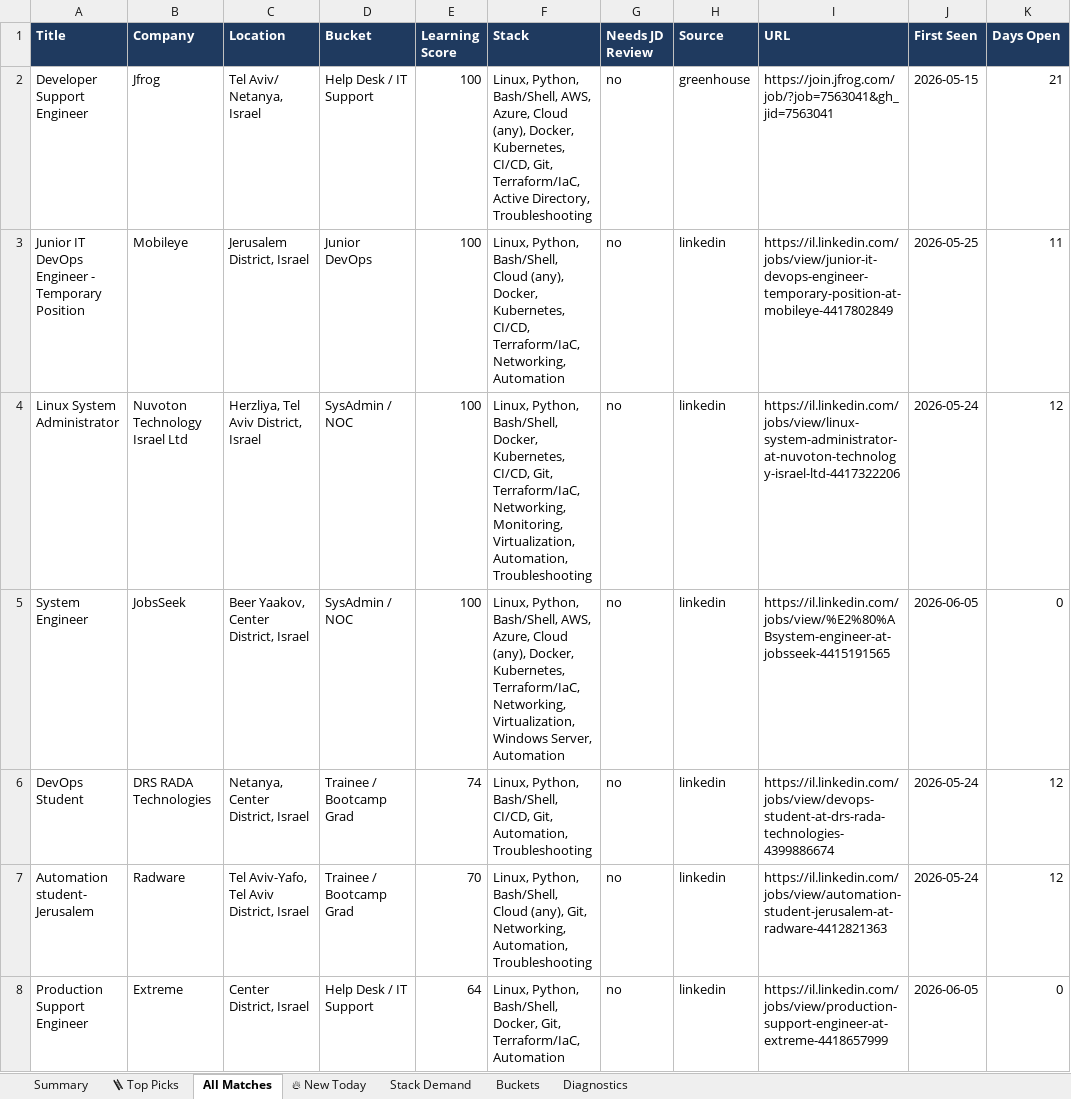
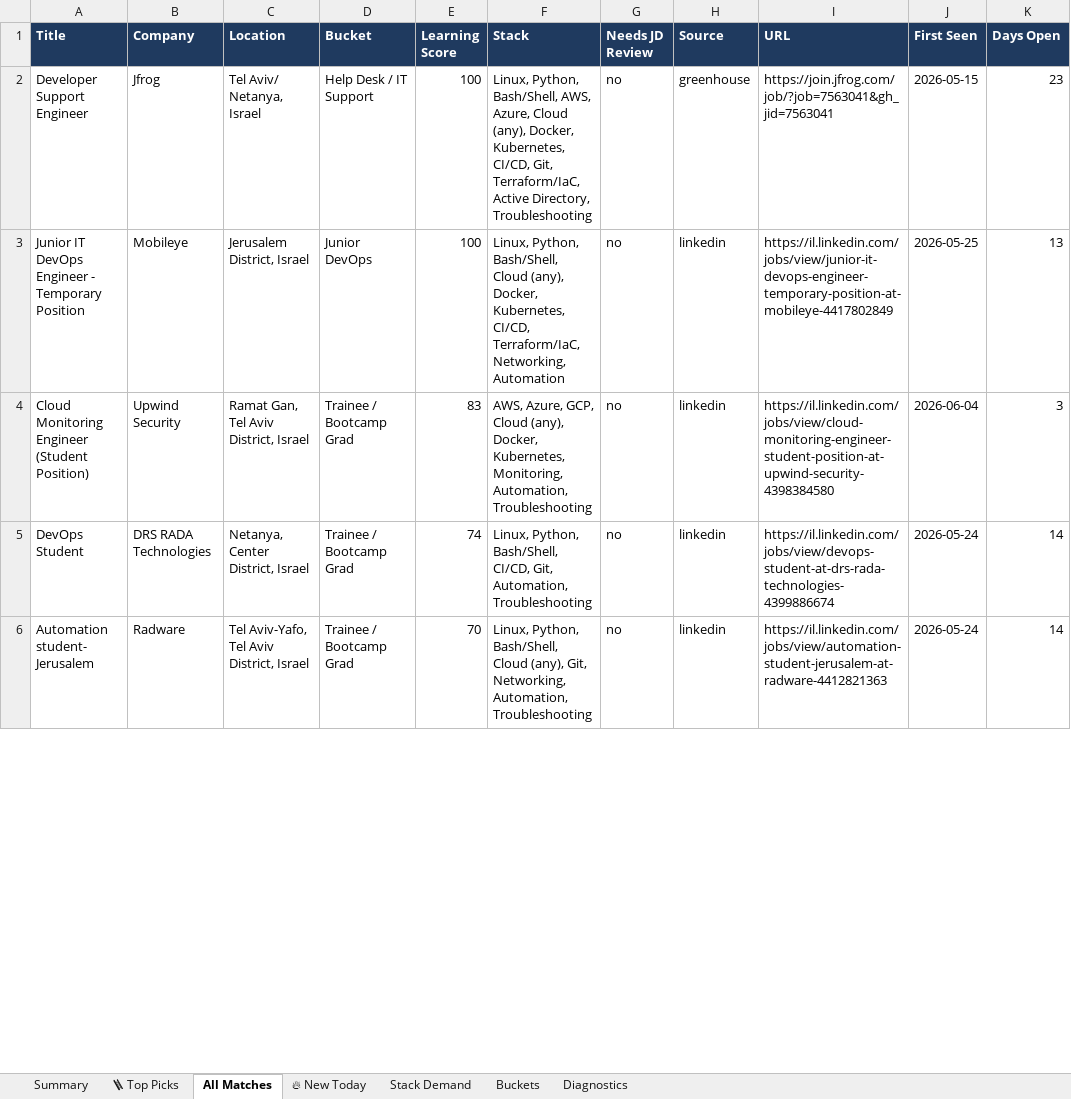
Before and after one commit to OrelBello/devops-market-data, an Excel workbook: reports/devops-juniors-israel-2026-W23.xlsx, sheet All Matches, drawn as a sheet; only a part is shown; values as stored, in another font and other column widths than the file's, no borders; removed rows and columns are numbered as before the commit, all else as after; the diff covers the shown part only; the diff names each change by its address in the sheet, - before the commit and + after, or states it on an @@ line.

```diff
--- a/reports/devops-juniors-israel-2026-W23.xlsx (sheet All Matches)
+++ b/reports/devops-juniors-israel-2026-W23.xlsx (sheet All Matches)
-K2 (Days Open): 21
+K2 (Days Open): 23
-K3 (Days Open): 11
+K3 (Days Open): 13
-row 4: Linux System Administrator | Nuvoton Technology Israel Ltd | Herzliya, Tel Aviv District, Israel | SysAdmin / NOC | 100 | Linux, Python, Bash/Shell, Docker, Kubernetes, CI/CD, Git, Terraform/IaC, Networking, Monitoring, Virtualization, Automation, Troubleshooting | no | linkedin | https://il.linkedin.com/jobs/view/linux-system-administrator-at-nuvoton-technology-israel-ltd-4417322206 | 2026-05-24 | 12
-row 5: System Engineer | JobsSeek | Beer Yaakov, Center District, Israel | SysAdmin / NOC | 100 | Linux, Python, Bash/Shell, AWS, Azure, Cloud (any), Docker, Kubernetes, Terraform/IaC, Networking, Virtualization, Windows Server, Automation | no | linkedin | https://il.linkedin.com/jobs/view/%E2%80%ABsystem-engineer-at-jobsseek-4415191565 | 2026-06-05 | 0
+row 4: Cloud Monitoring Engineer (Student Position) | Upwind Security | Ramat Gan, Tel Aviv District, Israel | Trainee / Bootcamp Grad | 83 | AWS, Azure, GCP, Cloud (any), Docker, Kubernetes, Monitoring, Automation, Troubleshooting | no | linkedin | https://il.linkedin.com/jobs/view/cloud-monitoring-engineer-student-position-at-upwind-security-4398384580 | 2026-06-04 | 3
-K5:K6 (Days Open): 12
+K5:K6 (Days Open): 14
-row 8: Production Support Engineer | Extreme | Center District, Israel | Help Desk / IT Support | 64 | Linux, Python, Bash/Shell, Docker, Git, Terraform/IaC, Automation | no | linkedin | https://il.linkedin.com/jobs/view/production-support-engineer-at-extreme-4418657999 | 2026-06-05 | 0
```
Also changed, not shown: 10 added rows, 16 removed rows and 40 edited cells elsewhere in this sheet, sheet 🪜 Top Picks, sheet 🔥 New Today, sheet Stack Demand, sheet Summary, sheet Buckets, sheet Diagnostics, reports/devops-jobs-israel-2026-W23.xlsx, reports/devops-jobs-israel-latest.xlsx, 11 other files.
